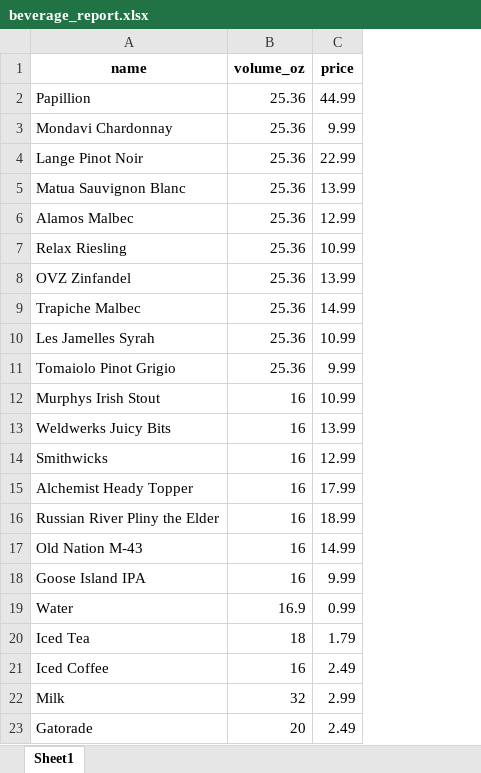
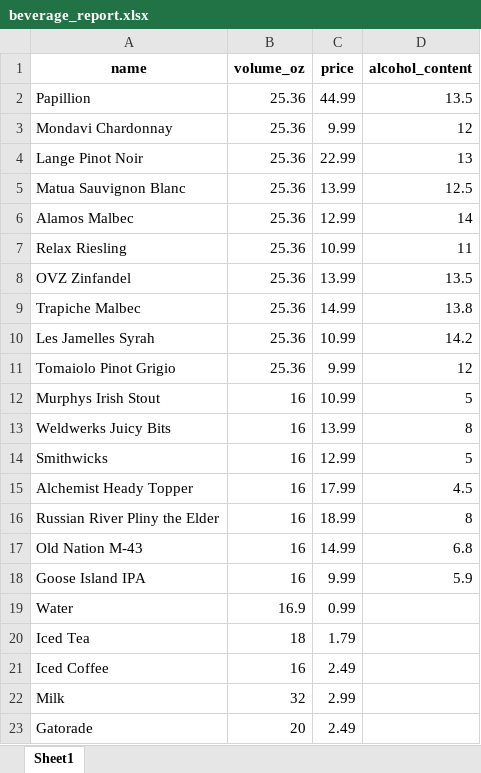
Before and after one commit to CECurtiss/BeverageDBExcel, an Excel workbook: InheritanceProject/data/excel_output/beverage_report.xlsx, sheet Sheet1, drawn as a sheet; values as stored, in another font and other column widths than the file's, no borders; the diff names each change by its address in the sheet, - before the commit and + after, or states it on an @@ line.

```diff
--- a/InheritanceProject/data/excel_output/beverage_report.xlsx (sheet Sheet1)
+++ b/InheritanceProject/data/excel_output/beverage_report.xlsx (sheet Sheet1)
+column D (alcohol_content), rows 2-18: 13.5 | 12 | 13 | 12.5 | 14 | 11 | 13.5 | 13.8 | 14.2 | 12 | 5 | 8 | 5 | 4.5 | 8 | 6.8 | 5.9
```
Also changed, not shown: 3 other files.
